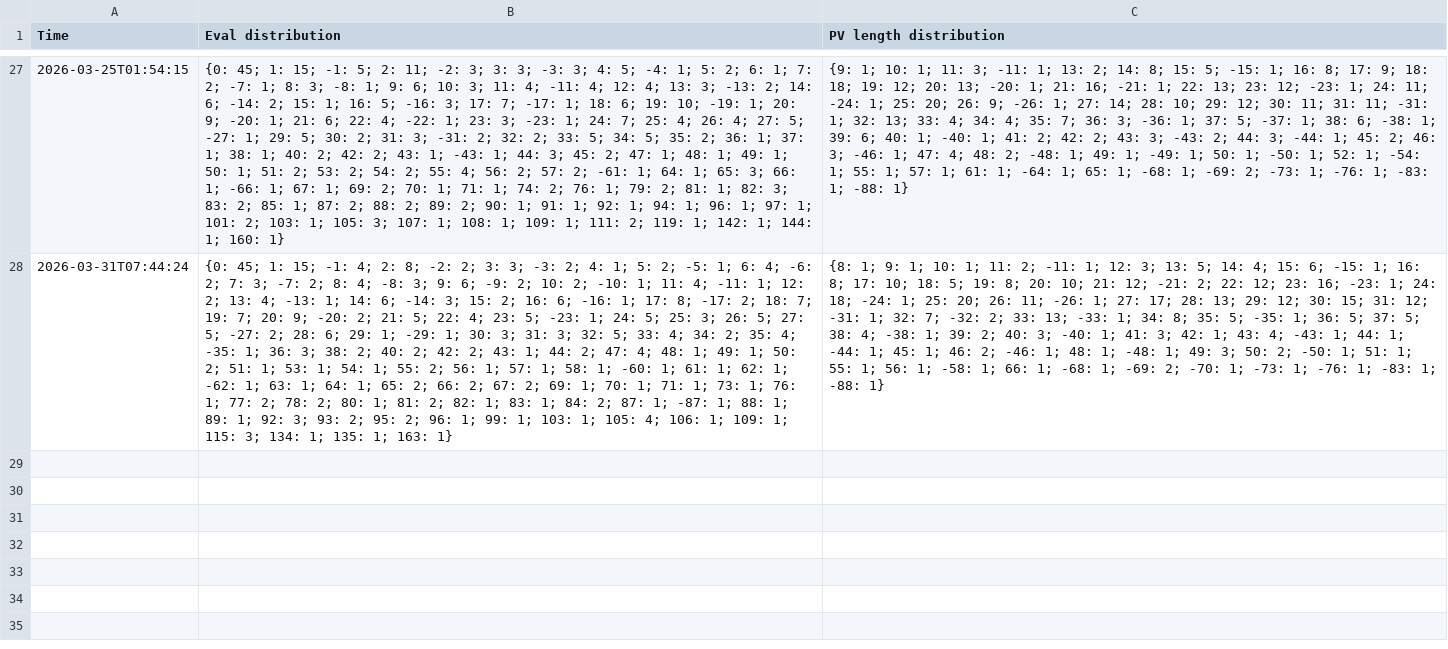
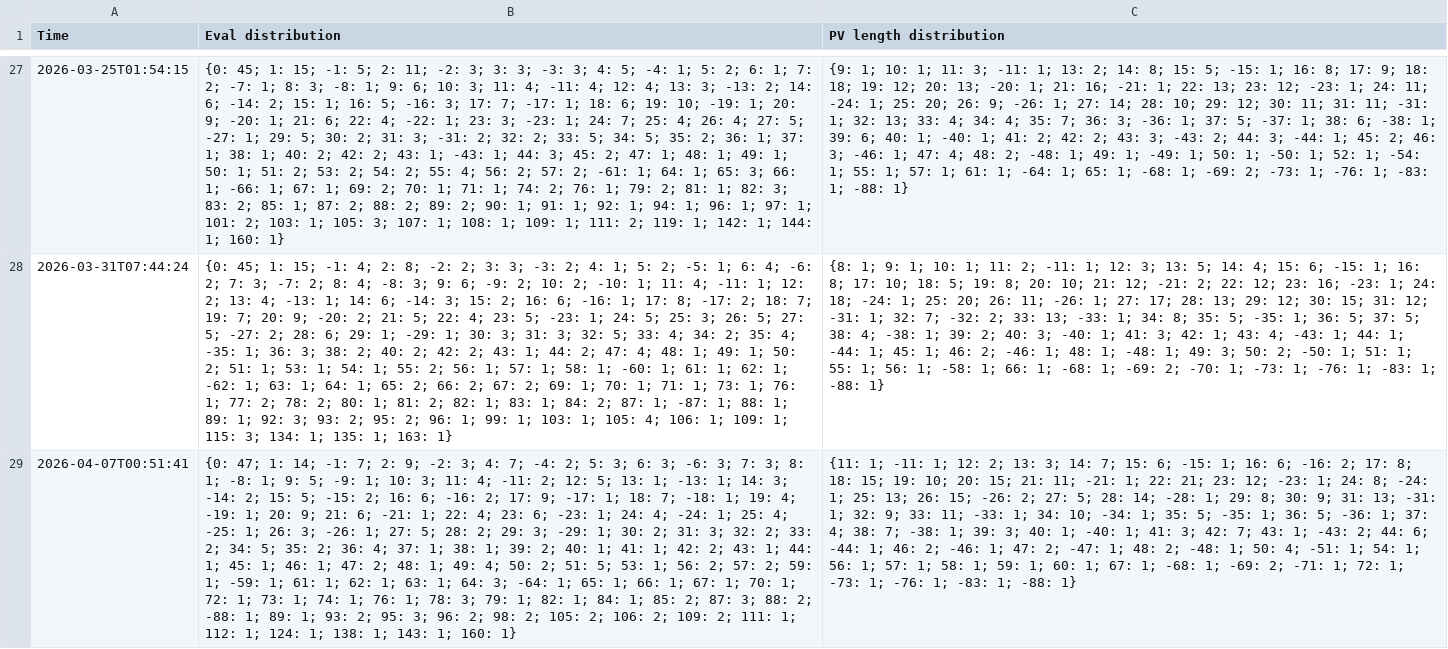
Before and after one commit to robertnurnberg/dfrctrack, a CSV file: chess324track.csv, drawn as a sheet; only a part is shown, gaps mark what is left out; the diff names each change by its address in the sheet, - before the commit and + after, or states it on an @@ line.

```diff
--- a/chess324track.csv
+++ b/chess324track.csv
+row 29: 2026-04-07T00:51:41 | {0: 47; 1: 14; -1: 7; 2: 9; -2: 3; 4: 7; -4: 2; 5: 3; 6: 3; -6: 3; 7: 3; 8: 1; -8: 1; 9: 5; -9: 1; 10: 3; 11: 4; -11: 2; 12: 5; 13: 1; -13: 1; 14: 3; -14: 2; 15: 5; -15: 2; 16: 6; -16: 2; 17: 9; -17: 1; 18: 7; -18: 1; 19: 4; -19: 1; 20: 9; 21: 6; -21: 1; 22: 4; 23: 6; -23: 1; 24: 4; -24: 1; 25: 4; -25: 1; 26: 3; -26: 1; 27: 5; 28: 2; 29: 3; -29: 1; 30: 2; 31: 3; 32: 2; 33: 2; 34: 5; 35: 2; 36: 4; 37: 1; 38: 1; 39: 2; 40: 1; 41: 1; 42: 2; 43: 1; 44: 1; 45: 1; 46: 1; 47: 2; 48: 1; 49: 4; 50: 2; 51: 5; 53: 1; 56: 2; 57: 2; 59: 1; -59: 1; 61: 1; 62: 1; 63: 1; 64: 3; -64: 1; 65: 1; 66: 1; 67: 1; 70: 1; 72: 1; 73: 1; 74: 1; 76: 1; 78: 3; 79: 1; 82: 1; 84: 1; 85: 2; 87: 3; 88: 2; -88: 1; 89: 1; 93: 2; 95: 3; 96: 2; 98: 2; 105: 2; 106: 2; 109: 2; 111: 1; 112: 1; 124: 1; 138: 1; 143: 1; 160: 1} | {11: 1; -11: 1; 12: 2; 13: 3; 14: 7; 15: 6; -15: 1; 16: 6; -16: 2; 17: 8; 18: 15; 19: 10; 20: 15; 21: 11; -21: 1; 22: 21; 23: 12; -23: 1; 24: 8; -24: 1; 25: 13; 26: 15; -26: 2; 27: 5; 28: 14; -28: 1; 29: 8; 30: 9; 31: 13; -31: 1; 32: 9; 33: 11; -33: 1; 34: 10; -34: 1; 35: 5; -35: 1; 36: 5; -36: 1; 37: 4; 38: 7; -38: 1; 39: 3; 40: 1; -40: 1; 41: 3; 42: 7; 43: 1; -43: 2; 44: 6; -44: 1; 46: 2; -46: 1; 47: 2; -47: 1; 48: 2; -48: 1; 50: 4; -51: 1; 54: 1; 56: 1; 57: 1; 58: 1; 59: 1; 60: 1; 67: 1; -68: 1; -69: 2; -71: 1; 72: 1; -73: 1; -76: 1; -83: 1; -88: 1}
```
Also changed, not shown: dfrctrack.csv, frctrack.csv, 5 other files.
